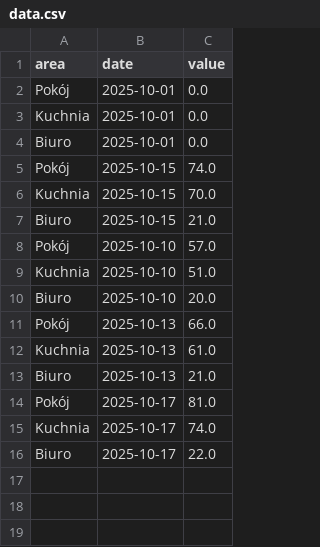
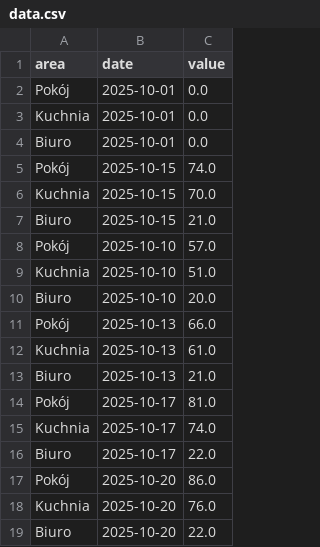
Before and after one commit to mtszczepaniak/Heat-Tracker, a CSV file: data.csv, drawn as a sheet.

```diff
--- a/data.csv
+++ b/data.csv
@@ -16 +16,4 @@ Kuchnia,2025-10-17,74.0
 Biuro,2025-10-17,22.0
+Pokój,2025-10-20,86.0
+Kuchnia,2025-10-20,76.0
+Biuro,2025-10-20,22.0
```
Also changed, not shown: 2 other files.
